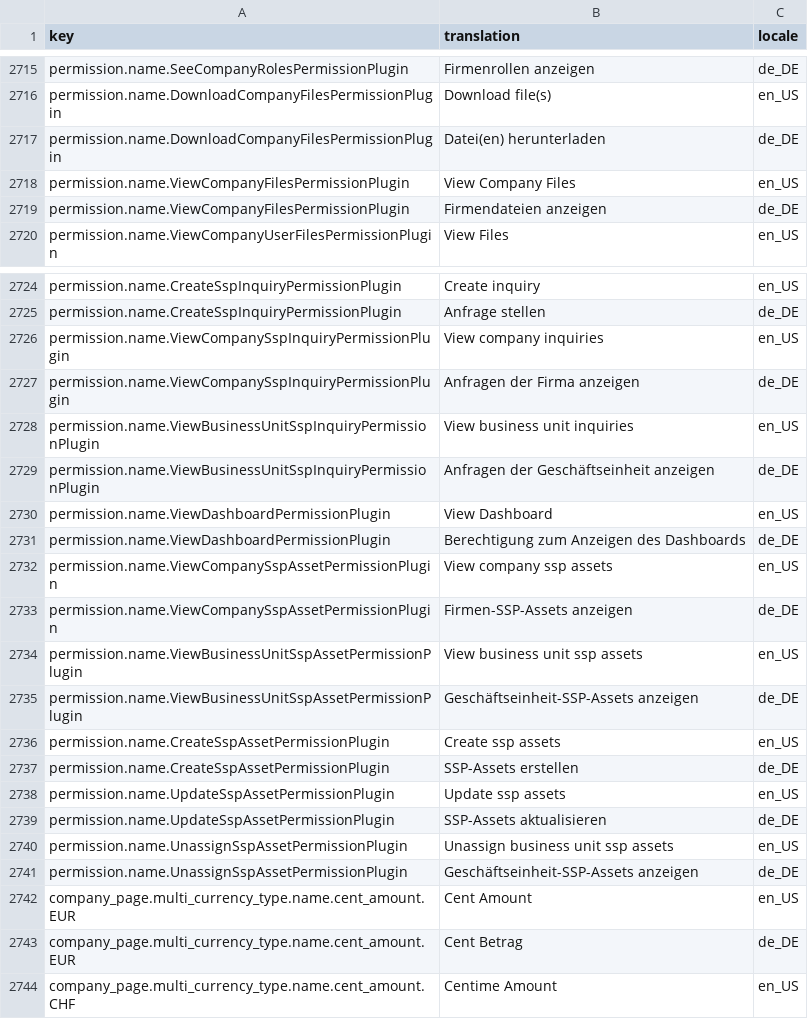
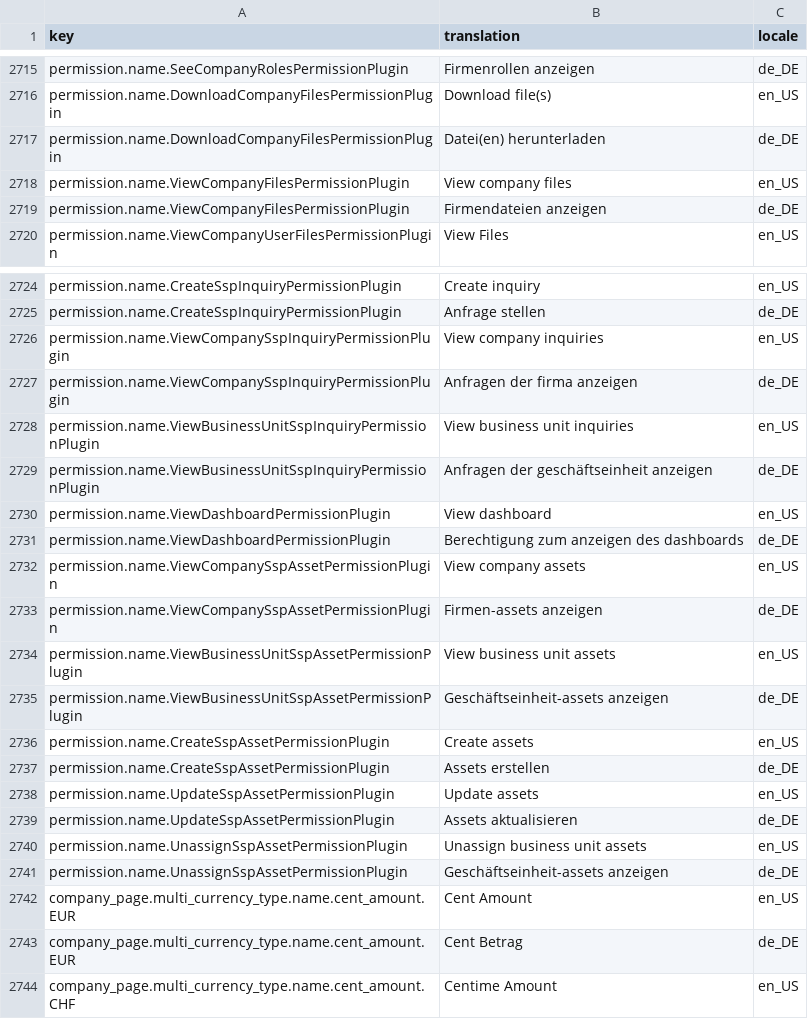
Before and after one commit to spryker-shop/suite, a CSV file: data/import/common/common/glossary.csv, drawn as a sheet; only a part is shown, gaps mark what is left out; the diff names each change by its address in the sheet, - before the commit and + after, or states it on an @@ line.

```diff
--- a/data/import/common/common/glossary.csv
+++ b/data/import/common/common/glossary.csv
-B2718 (translation): View Company Files
+B2718 (translation): View company files
-B2727 (translation): Anfragen der Firma anzeigen
+B2727 (translation): Anfragen der firma anzeigen
-B2729 (translation): Anfragen der Geschäftseinheit anzeigen
+B2729 (translation): Anfragen der geschäftseinheit anzeigen
-B2730 (translation): View Dashboard
+B2730 (translation): View dashboard
-B2731 (translation): Berechtigung zum Anzeigen des Dashboards
+B2731 (translation): Berechtigung zum anzeigen des dashboards
-B2732 (translation): View company ssp assets
+B2732 (translation): View company assets
-B2733 (translation): Firmen-SSP-Assets anzeigen
+B2733 (translation): Firmen-assets anzeigen
-B2734 (translation): View business unit ssp assets
+B2734 (translation): View business unit assets
-B2735 (translation): Geschäftseinheit-SSP-Assets anzeigen
+B2735 (translation): Geschäftseinheit-assets anzeigen
-B2736 (translation): Create ssp assets
+B2736 (translation): Create assets
-B2737 (translation): SSP-Assets erstellen
+B2737 (translation): Assets erstellen
-B2738 (translation): Update ssp assets
+B2738 (translation): Update assets
-B2739 (translation): SSP-Assets aktualisieren
+B2739 (translation): Assets aktualisieren
-B2740 (translation): Unassign business unit ssp assets
+B2740 (translation): Unassign business unit assets
-B2741 (translation): Geschäftseinheit-SSP-Assets anzeigen
+B2741 (translation): Geschäftseinheit-assets anzeigen
```
Also changed, not shown: data/import/common/common/company_role_permission.csv, 3 other files.
